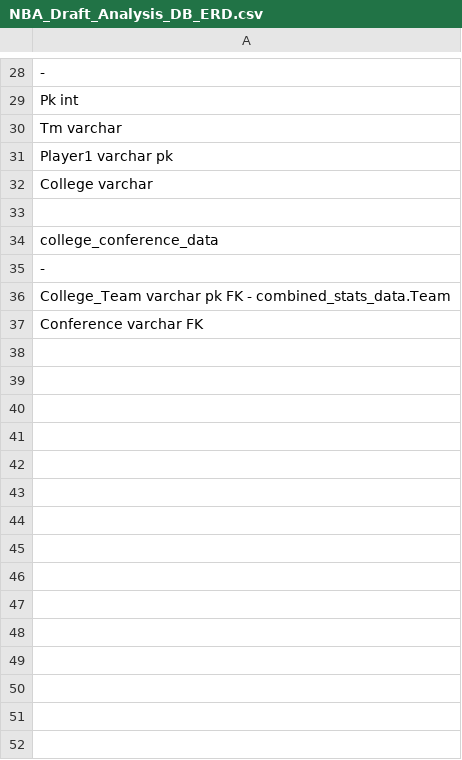
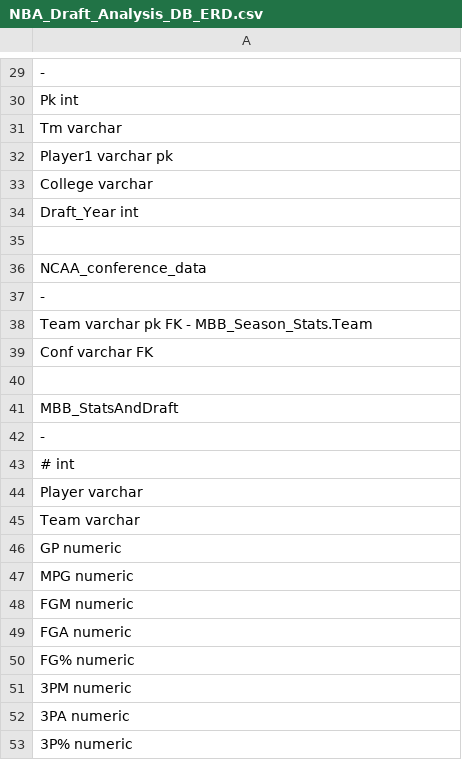
Before and after one commit to thorson-skywalker/NBA_draft_analysis, a CSV file: Resources/NBA_Draft_Analysis_DB_ERD.csv, drawn as a sheet; only a part is shown, gaps mark what is left out; the diff covers the shown part only.

Commit message:
Updating ERD with new tables and columns

```diff
--- a/Resources/NBA_Draft_Analysis_DB_ERD.csv
+++ b/Resources/NBA_Draft_Analysis_DB_ERD.csv
@@ -32,6 +33,21 @@ Player1 varchar pk
 College varchar
+Draft_Year int
 
-college_conference_data
+NCAA_conference_data
 -
-College_Team varchar pk FK - combined_stats_data.Team
-Conference varchar FK
+Team varchar pk FK - MBB_Season_Stats.Team
+Conf varchar FK
+
+MBB_StatsAndDraft
+-
+"#" int
+Player varchar
+Team varchar
+GP numeric
+MPG numeric
+FGM numeric
+FGA numeric
+FG% numeric
+3PM numeric
+3PA numeric
+3P% numeric
```
Also changed, not shown: 44 added rows and 3 edited cells elsewhere in this file, 2 other files.
